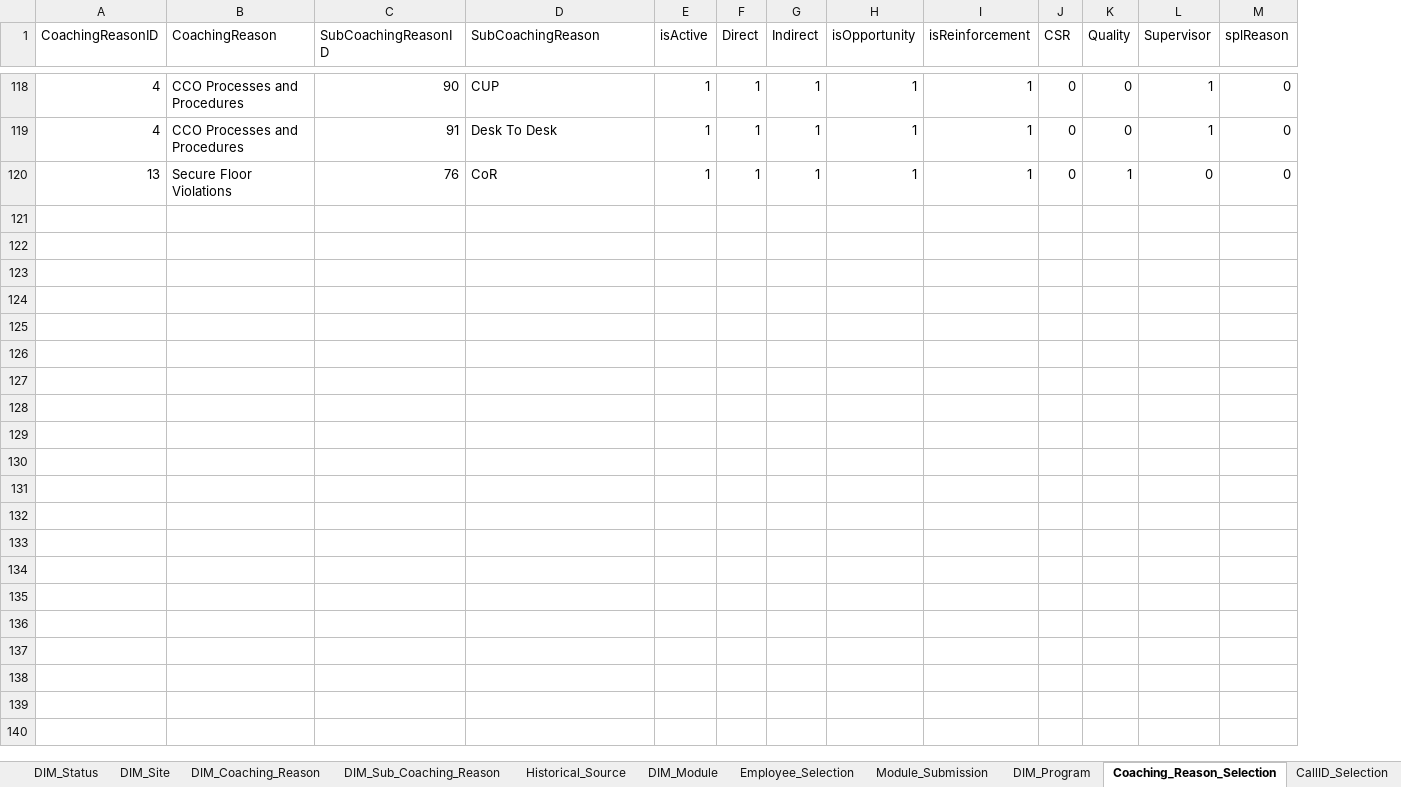
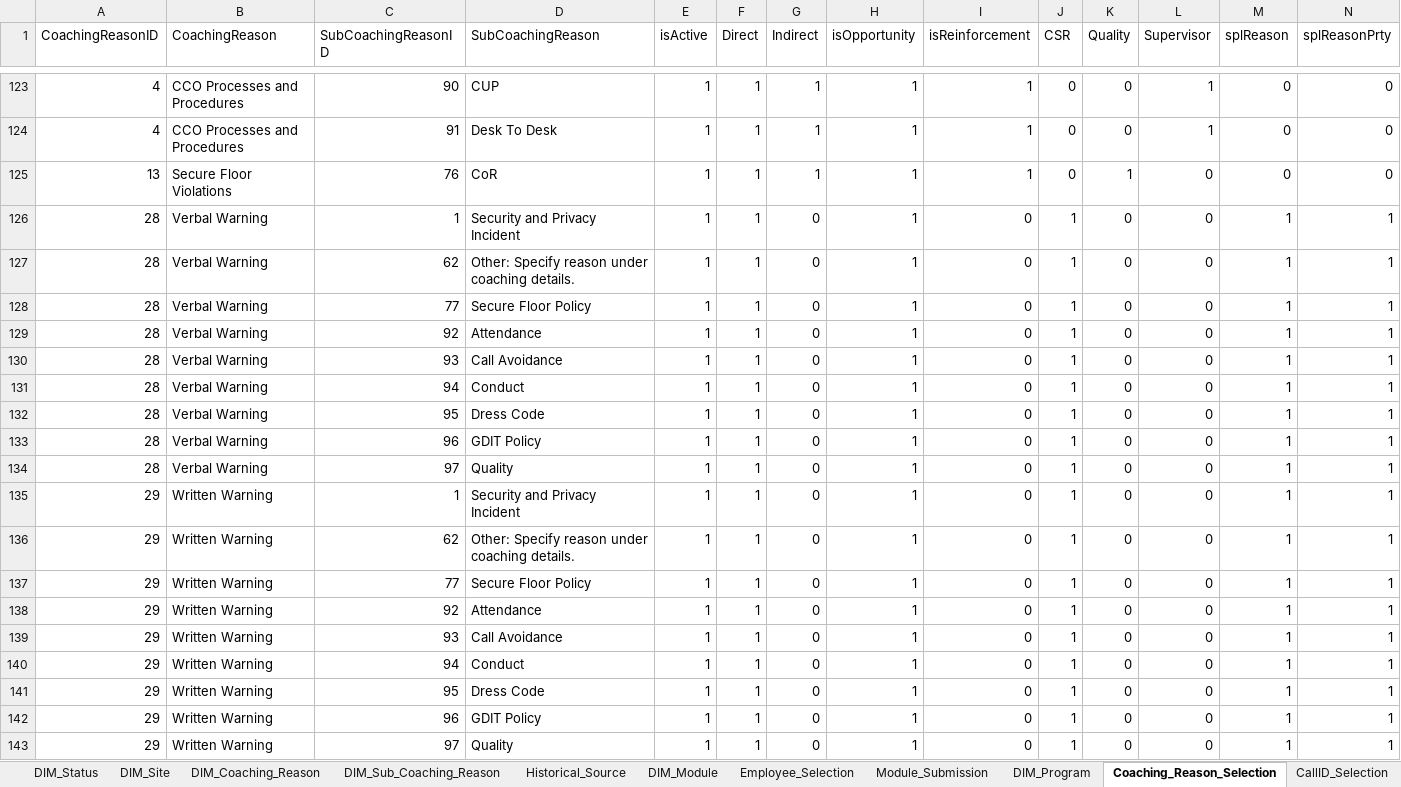
Before and after one commit to maximus-cco/eCoaching_V2_Bak, an Excel workbook: Design/CCO_eCoaching_Dimension_Table_Data.xlsx, sheet Coaching_Reason_Selection, drawn as a sheet; only a part is shown, gaps mark what is left out; values as stored, in another font and other column widths than the file's, no borders; the diff covers the shown part only; the diff names each change by its address in the sheet, - before the commit and + after, or states it on an @@ line.

Commit message:
[VM:Susmitha.palacherla@10/15/2014 9:35:18 AM] Updates for SCR 13479. Internal version 6.
git-tfs-id: [https://tfs.omnicloud.local/tfs/cco%20program/]$/eCoaching_V2;C13739

```diff
--- a/Design/CCO_eCoaching_Dimension_Table_Data.xlsx (sheet Coaching_Reason_Selection)
+++ b/Design/CCO_eCoaching_Dimension_Table_Data.xlsx (sheet Coaching_Reason_Selection)
+column N (splReasonPrty), rows 123-125: all 0
+row 126: 28 | Verbal Warning | 1 | Security and Privacy Incident | 1 | 1 | 0 | 1 | 0 | 1 | 0 | 0 | 1 | 1
+row 127: 28 | Verbal Warning | 62 | Other: Specify reason under coaching details. | 1 | 1 | 0 | 1 | 0 | 1 | 0 | 0 | 1 | 1
+row 128: 28 | Verbal Warning | 77 | Secure Floor Policy | 1 | 1 | 0 | 1 | 0 | 1 | 0 | 0 | 1 | 1
+row 129: 28 | Verbal Warning | 92 | Attendance | 1 | 1 | 0 | 1 | 0 | 1 | 0 | 0 | 1 | 1
+row 130: 28 | Verbal Warning | 93 | Call Avoidance | 1 | 1 | 0 | 1 | 0 | 1 | 0 | 0 | 1 | 1
+row 131: 28 | Verbal Warning | 94 | Conduct | 1 | 1 | 0 | 1 | 0 | 1 | 0 | 0 | 1 | 1
+row 132: 28 | Verbal Warning | 95 | Dress Code | 1 | 1 | 0 | 1 | 0 | 1 | 0 | 0 | 1 | 1
+row 133: 28 | Verbal Warning | 96 | GDIT Policy | 1 | 1 | 0 | 1 | 0 | 1 | 0 | 0 | 1 | 1
+row 134: 28 | Verbal Warning | 97 | Quality | 1 | 1 | 0 | 1 | 0 | 1 | 0 | 0 | 1 | 1
+row 135: 29 | Written Warning | 1 | Security and Privacy Incident | 1 | 1 | 0 | 1 | 0 | 1 | 0 | 0 | 1 | 1
+row 136: 29 | Written Warning | 62 | Other: Specify reason under coaching details. | 1 | 1 | 0 | 1 | 0 | 1 | 0 | 0 | 1 | 1
+row 137: 29 | Written Warning | 77 | Secure Floor Policy | 1 | 1 | 0 | 1 | 0 | 1 | 0 | 0 | 1 | 1
+row 138: 29 | Written Warning | 92 | Attendance | 1 | 1 | 0 | 1 | 0 | 1 | 0 | 0 | 1 | 1
+row 139: 29 | Written Warning | 93 | Call Avoidance | 1 | 1 | 0 | 1 | 0 | 1 | 0 | 0 | 1 | 1
+row 140: 29 | Written Warning | 94 | Conduct | 1 | 1 | 0 | 1 | 0 | 1 | 0 | 0 | 1 | 1
+row 141: 29 | Written Warning | 95 | Dress Code | 1 | 1 | 0 | 1 | 0 | 1 | 0 | 0 | 1 | 1
+row 142: 29 | Written Warning | 96 | GDIT Policy | 1 | 1 | 0 | 1 | 0 | 1 | 0 | 0 | 1 | 1
+row 143: 29 | Written Warning | 97 | Quality | 1 | 1 | 0 | 1 | 0 | 1 | 0 | 0 | 1 | 1
```
Also changed, not shown: 12 added rows elsewhere in this sheet, sheet DIM_Source, sheet DIM_Sub_Coaching_Reason, sheet Email_Notifications, sheet DIM_Coaching_Reason, sheet Revision_History, sheet DIM_Program, other sheet tabs.
